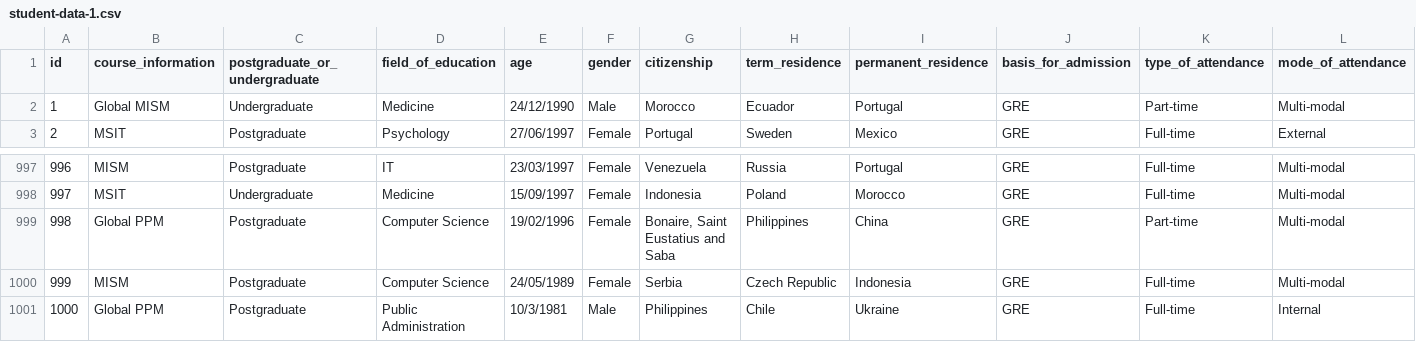
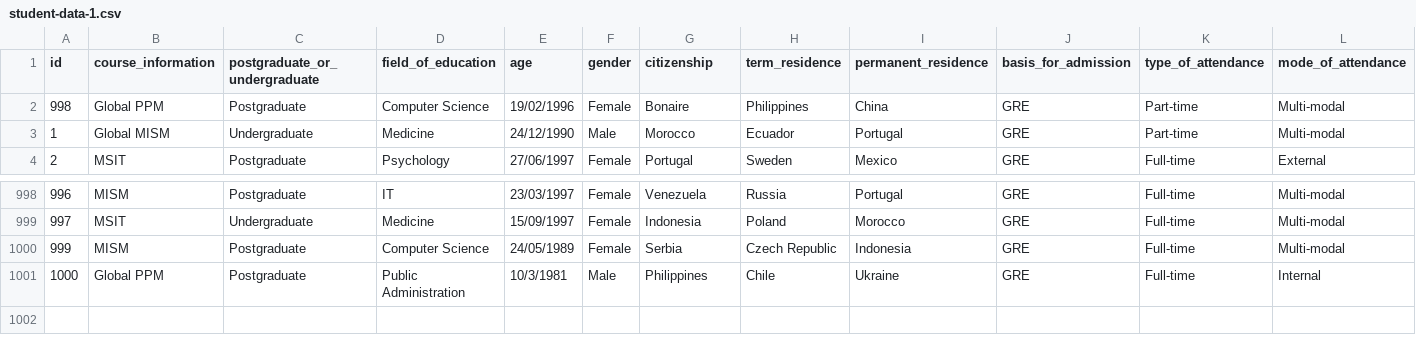
Before and after one commit to SophiaXun/JavaGroupProject, a CSV file: student-data-1.csv, drawn as a sheet; only a part is shown, gaps mark what is left out; removed rows and columns are numbered as before the commit, all else as after; rows hold the shown columns only; the diff names each change by its address in the sheet, - before the commit and + after, or states it on an @@ line.

```diff
--- a/student-data-1.csv
+++ b/student-data-1.csv
+row 2: 998 | Global PPM | Postgraduate | Computer Science | 19/02/1996 | Female | Bonaire | Philippines | China | GRE | Part-time | Multi-modal
-row 999: 998 | Global PPM | Postgraduate | Computer Science | 19/02/1996 | Female | Bonaire, Saint Eustatius and Saba | Philippines | China | GRE | Part-time | Multi-modal
```
Also changed, not shown: student-data-2.csv, studentTemp.csv, 1 other file.
